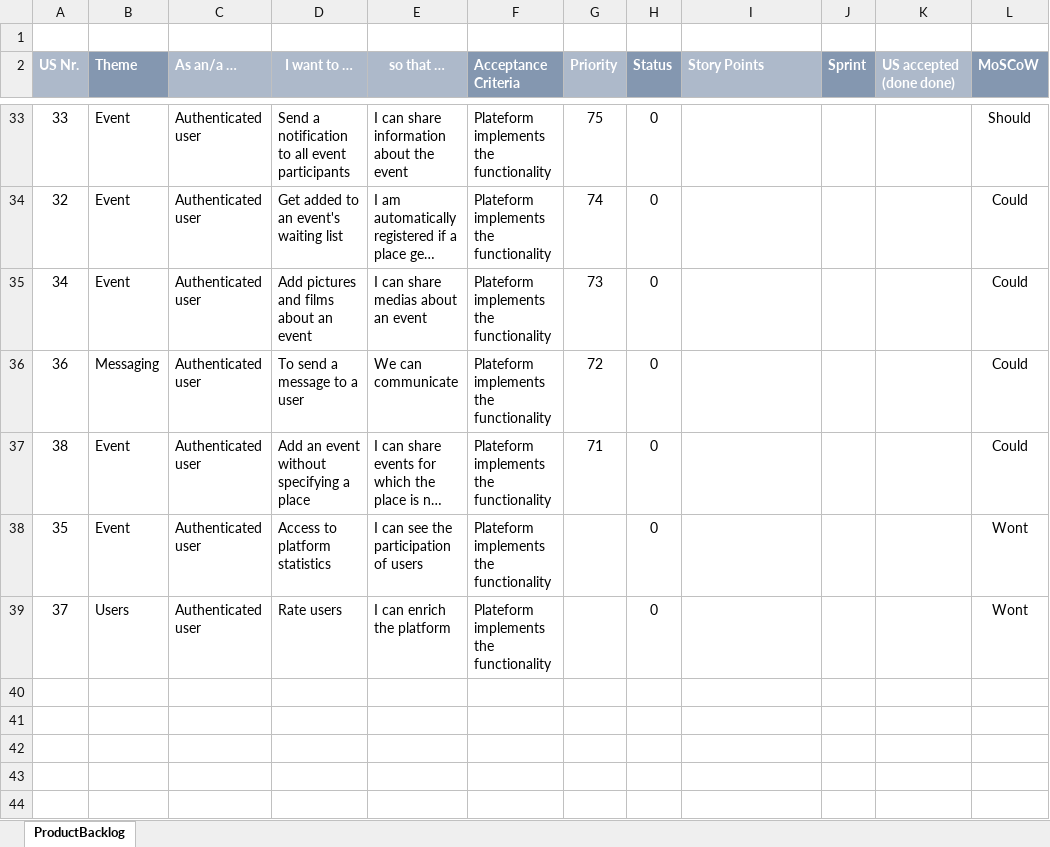
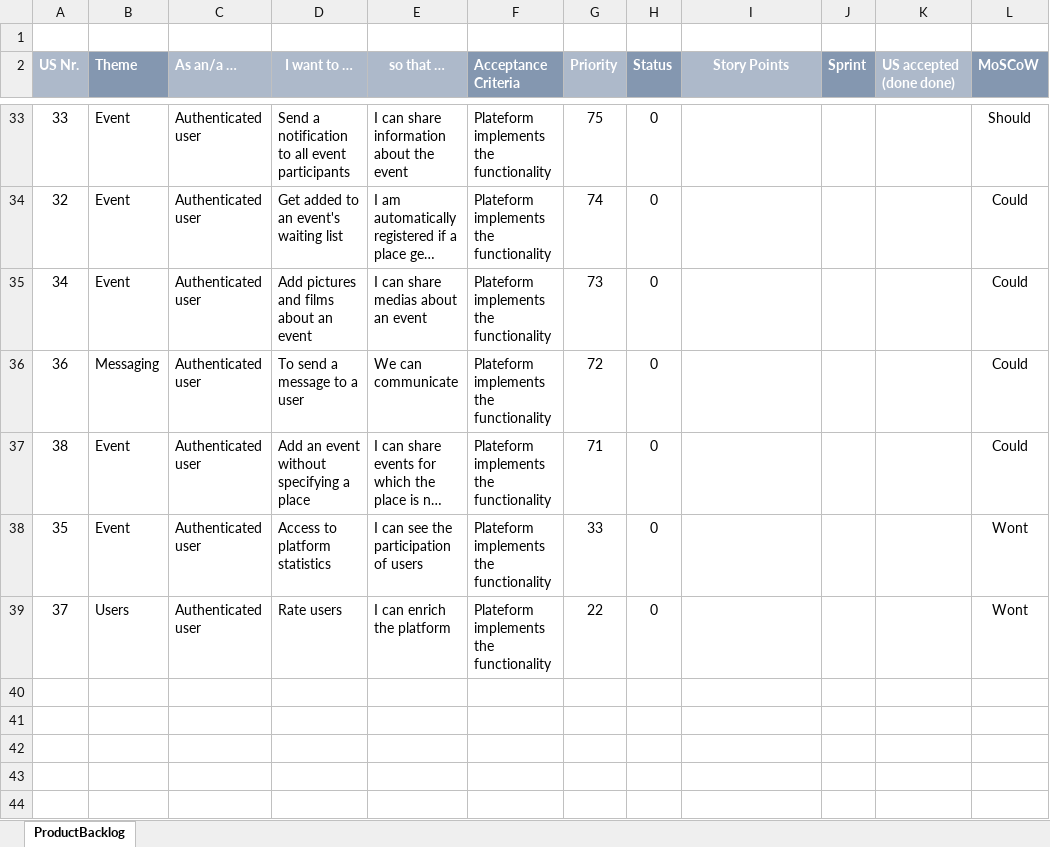
Before and after one commit to fredfiesta/Projet-Django_Interschool, an Excel workbook: ProductBacklog_cours.xlsx, sheet ProductBacklog, drawn as a sheet; only a part is shown, gaps mark what is left out; long unchanged cells end in …; values as stored, in another font and other column widths than the file's, no borders; conditional formats not drawn; the diff covers the shown part only; the diff names each change by its address in the sheet, - before the commit and + after, or states it on an @@ line.

```diff
--- a/ProductBacklog_cours.xlsx (sheet ProductBacklog)
+++ b/ProductBacklog_cours.xlsx (sheet ProductBacklog)
-I2 alignment: left
+I2 alignment: center
-G38 (Priority): (empty)
+G38 (Priority): 33
-G39 (Priority): (empty)
+G39 (Priority): 22
```
Also changed, not shown: 25 edited cells elsewhere in this sheet.
